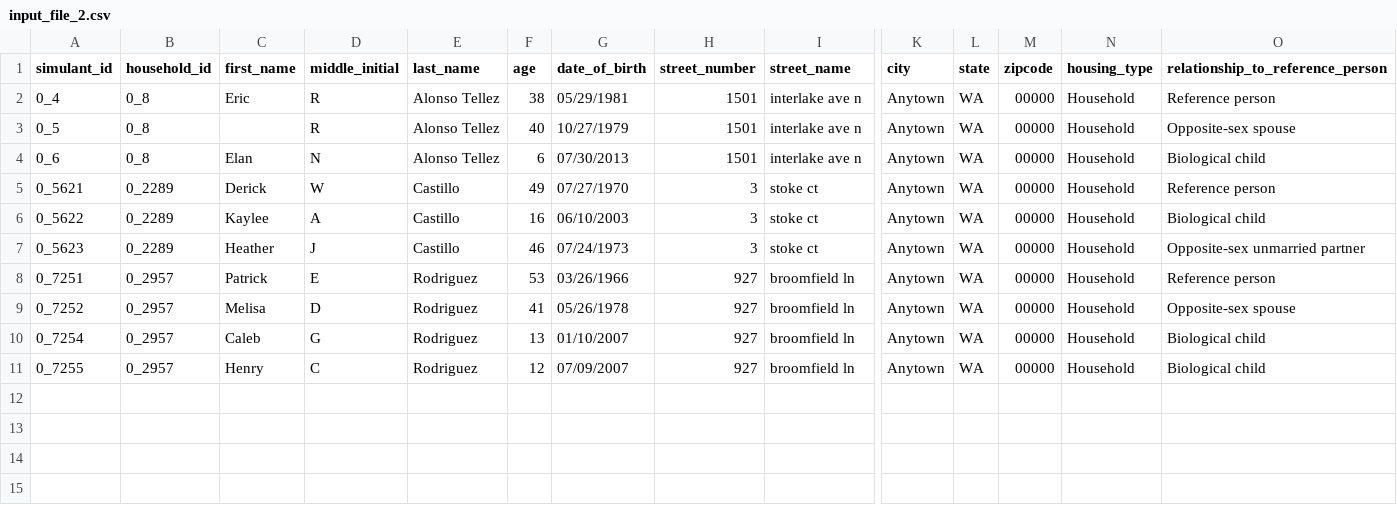
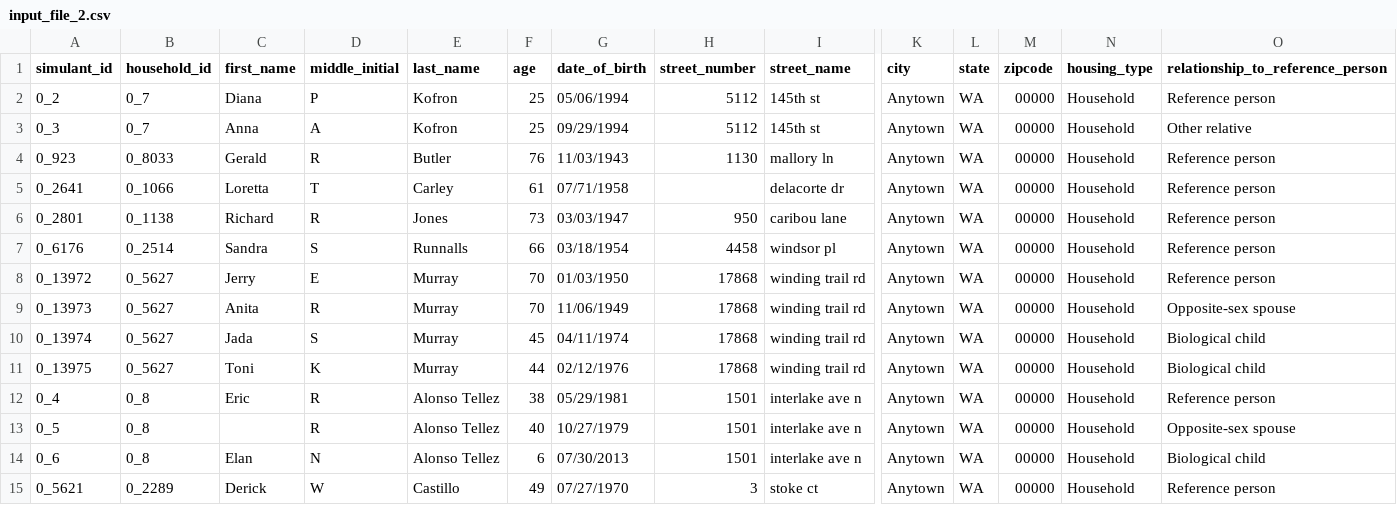
Before and after one commit to ihmeuw/easylink, a CSV file: src/easylink/steps/rl-dummy/input_data/input_file_2.csv, drawn as a sheet; only a part is shown, gaps mark what is left out; the shorter side is filled out with more unchanged rows; rows hold the shown columns only; the diff names each change by its address in the sheet, - before the commit and + after, or states it on an @@ line.

```diff
--- a/src/easylink/steps/rl-dummy/input_data/input_file_2.csv
+++ b/src/easylink/steps/rl-dummy/input_data/input_file_2.csv
+row 2: 0_2 | 0_7 | Diana | P | Kofron | 25 | 05/06/1994 | 5112 | 145th st | Anytown | WA | 00000 | Household | Reference person
+row 3: 0_3 | 0_7 | Anna | A | Kofron | 25 | 09/29/1994 | 5112 | 145th st | Anytown | WA | 00000 | Household | Other relative
+row 4: 0_923 | 0_8033 | Gerald | R | Butler | 76 | 11/03/1943 | 1130 | mallory ln | Anytown | WA | 00000 | Household | Reference person
+row 5: 0_2641 | 0_1066 | Loretta | T | Carley | 61 | 07/71/1958 |  | delacorte dr | Anytown | WA | 00000 | Household | Reference person
+row 6: 0_2801 | 0_1138 | Richard | R | Jones | 73 | 03/03/1947 | 950 | caribou lane | Anytown | WA | 00000 | Household | Reference person
+row 7: 0_6176 | 0_2514 | Sandra | S | Runnalls | 66 | 03/18/1954 | 4458 | windsor pl | Anytown | WA | 00000 | Household | Reference person
+row 8: 0_13972 | 0_5627 | Jerry | E | Murray | 70 | 01/03/1950 | 17868 | winding trail rd | Anytown | WA | 00000 | Household | Reference person
+row 9: 0_13973 | 0_5627 | Anita | R | Murray | 70 | 11/06/1949 | 17868 | winding trail rd | Anytown | WA | 00000 | Household | Opposite-sex spouse
+row 10: 0_13974 | 0_5627 | Jada | S | Murray | 45 | 04/11/1974 | 17868 | winding trail rd | Anytown | WA | 00000 | Household | Biological child
+row 11: 0_13975 | 0_5627 | Toni | K | Murray | 44 | 02/12/1976 | 17868 | winding trail rd | Anytown | WA | 00000 | Household | Biological child
```
Also changed, not shown: src/easylink/steps/rl-dummy/input_data/input_file_1.csv, 4 other files.
